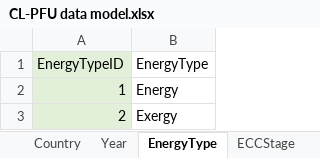
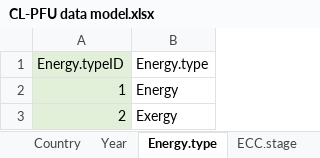
Before and after one commit to MatthewHeun/TestTargetsDB, an Excel workbook: design/CL-PFU data model.xlsx, sheet Energy.type, drawn as a sheet; values as stored, in another font and other column widths than the file's, no borders; the diff names each change by its address in the sheet, - before the commit and + after, or states it on an @@ line.

```diff
--- a/design/CL-PFU data model.xlsx (sheet Energy.type)
+++ b/design/CL-PFU data model.xlsx (sheet Energy.type)
-sheet tab: EnergyType
+sheet tab: Energy.type
-sheet tab: ECCStage
+sheet tab: ECC.stage
-A1: EnergyTypeID
+A1: Energy.typeID
-B1: EnergyType
+B1: Energy.type
```
Also changed, not shown: sheet ForeignKeys, sheet ECC.stage, sheet PSUT, sheet Ledger.side, other sheet tabs, 1 other file.
